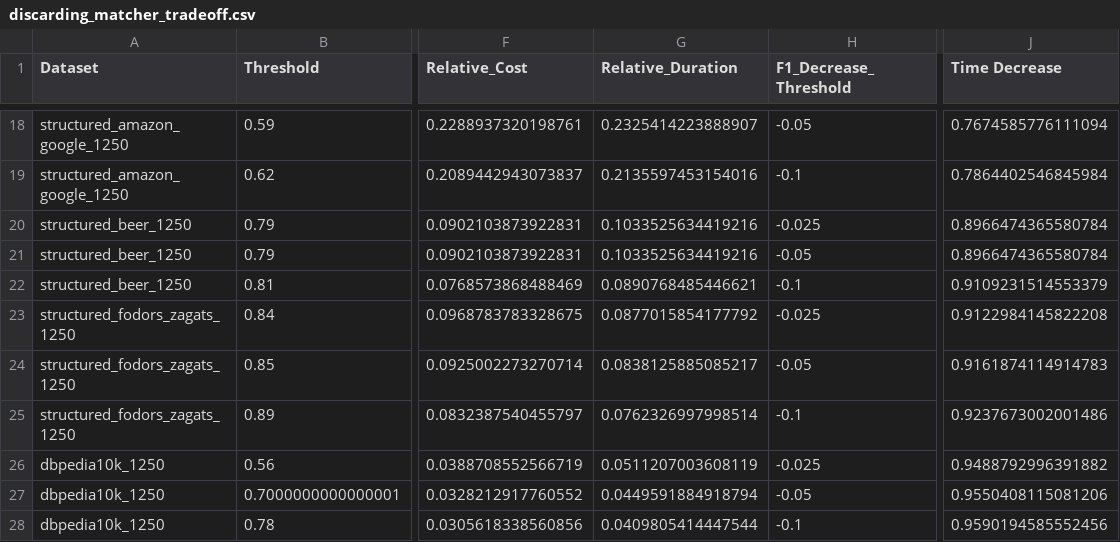
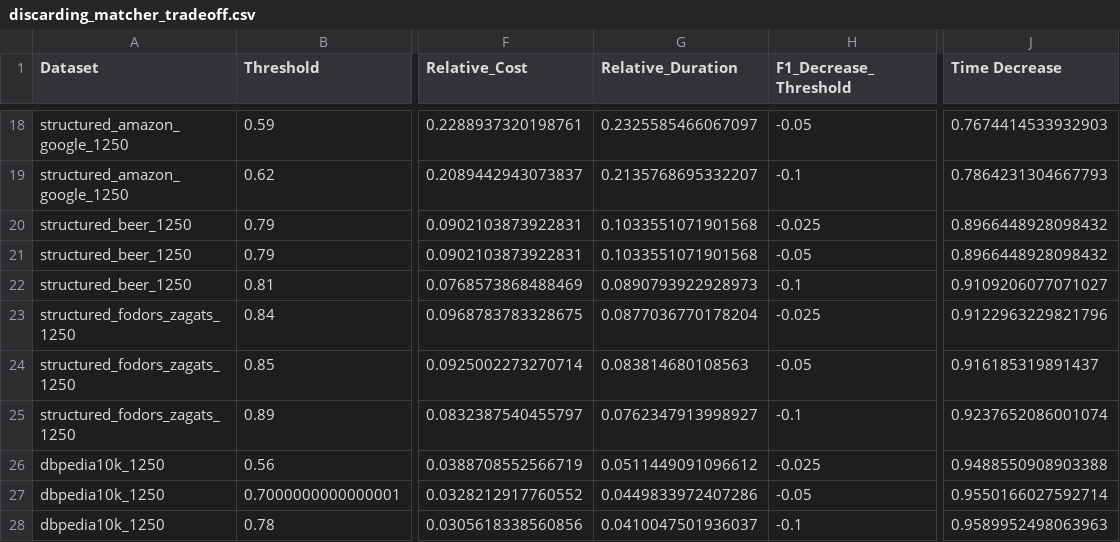
Before and after one commit to moemode/ermaster, a CSV file: eval_writeup/discarding_matcher_tradeoff.csv, drawn as a sheet; only a part is shown, gaps mark what is left out; the diff covers the shown part only; the diff names each change by its address in the sheet, - before the commit and + after, or states it on an @@ line.

Commit message:
Separately account for similarity computation time

```diff
--- a/eval_writeup/discarding_matcher_tradeoff.csv
+++ b/eval_writeup/discarding_matcher_tradeoff.csv
-G18 (Relative_Duration): 0.2325414223888907
+G18 (Relative_Duration): 0.2325585466067097
-J18 (Time Decrease): 0.7674585776111094
+J18 (Time Decrease): 0.7674414533932903
-G19 (Relative_Duration): 0.2135597453154016
+G19 (Relative_Duration): 0.2135768695332207
-J19 (Time Decrease): 0.7864402546845984
+J19 (Time Decrease): 0.7864231304667793
-G20:G21 (Relative_Duration): 0.1033525634419216
+G20:G21 (Relative_Duration): 0.1033551071901568
-J20:J21 (Time Decrease): 0.8966474365580784
+J20:J21 (Time Decrease): 0.8966448928098432
-G22 (Relative_Duration): 0.0890768485446621
+G22 (Relative_Duration): 0.0890793922928973
-J22 (Time Decrease): 0.9109231514553379
+J22 (Time Decrease): 0.9109206077071027
-G23 (Relative_Duration): 0.0877015854177792
+G23 (Relative_Duration): 0.0877036770178204
-J23 (Time Decrease): 0.9122984145822208
+J23 (Time Decrease): 0.9122963229821796
-G24 (Relative_Duration): 0.0838125885085217
+G24 (Relative_Duration): 0.083814680108563
-J24 (Time Decrease): 0.9161874114914783
+J24 (Time Decrease): 0.916185319891437
-G25 (Relative_Duration): 0.0762326997998514
+G25 (Relative_Duration): 0.0762347913998927
-J25 (Time Decrease): 0.9237673002001486
+J25 (Time Decrease): 0.9237652086001074
-G26 (Relative_Duration): 0.0511207003608119
+G26 (Relative_Duration): 0.0511449091096612
-J26 (Time Decrease): 0.9488792996391882
+J26 (Time Decrease): 0.9488550908903388
-G27 (Relative_Duration): 0.0449591884918794
+G27 (Relative_Duration): 0.0449833972407286
-J27 (Time Decrease): 0.9550408115081206
+J27 (Time Decrease): 0.9550166027592714
-G28 (Relative_Duration): 0.0409805414447544
+G28 (Relative_Duration): 0.0410047501936037
-J28 (Time Decrease): 0.9590194585552456
+J28 (Time Decrease): 0.9589952498063963
```
Also changed, not shown: 32 edited cells elsewhere in this file, 9 other files.
